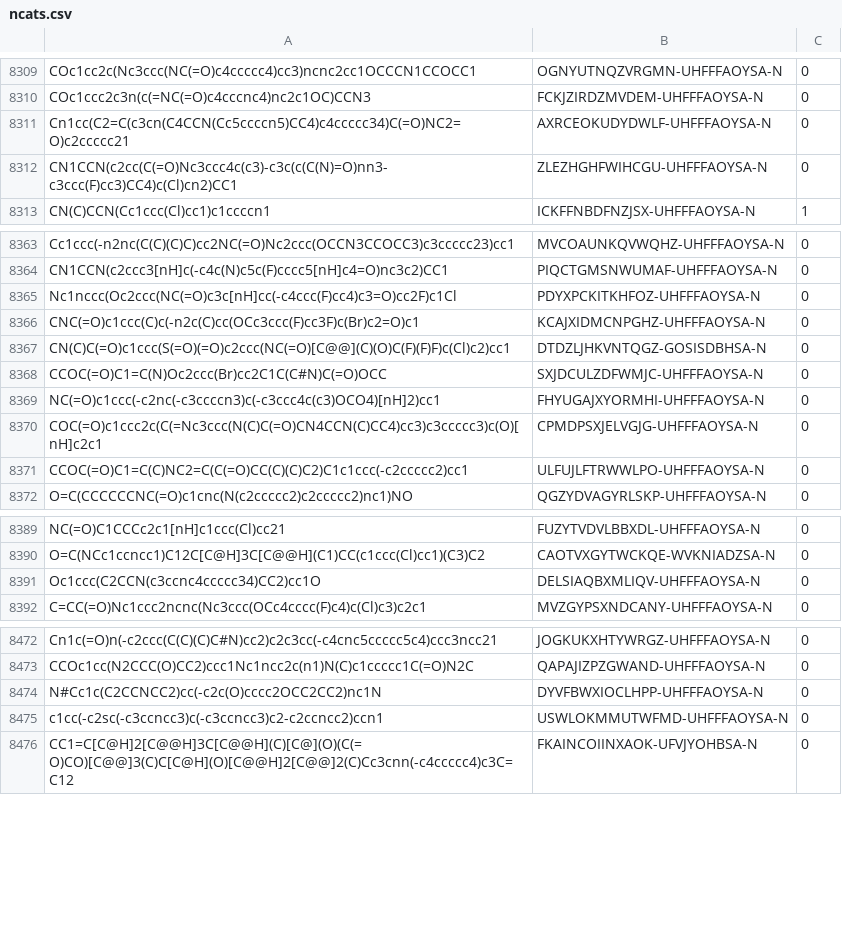
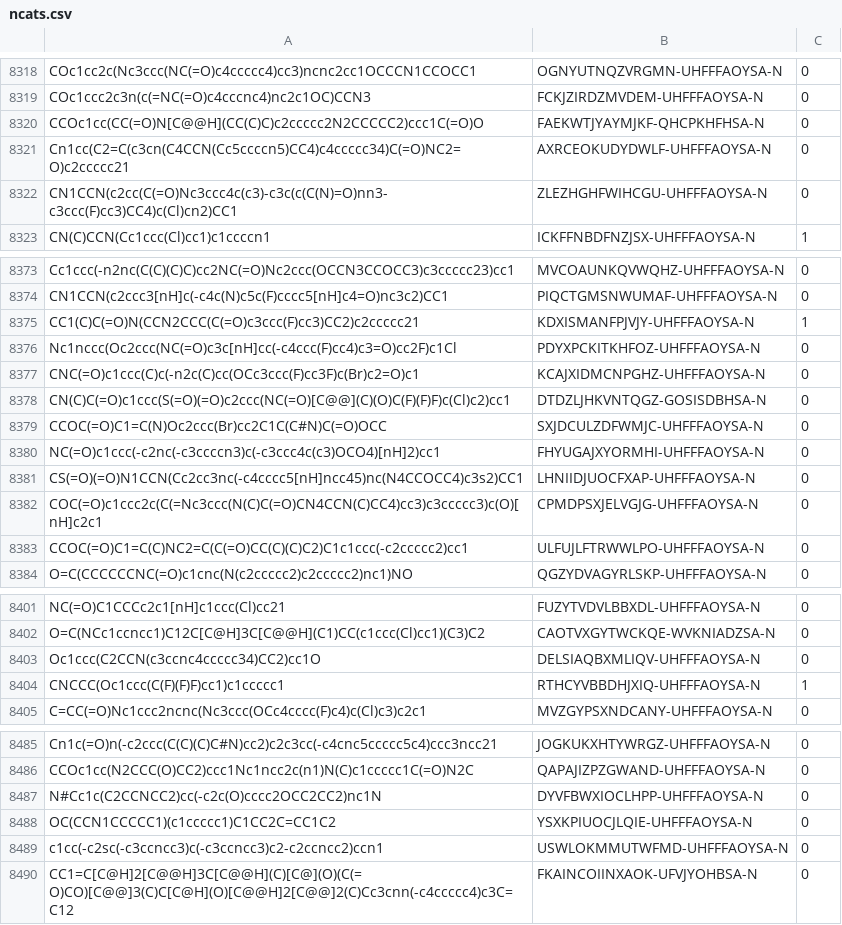
Before and after one commit to ersilia-os/model-validations, a CSV file: hERG/data/test_data/ncats.csv, drawn as a sheet; only a part is shown, gaps mark what is left out; the diff covers the shown part only; the diff names each change by its address in the sheet, - before the commit and + after, or states it on an @@ line.

```diff
--- a/hERG/data/test_data/ncats.csv
+++ b/hERG/data/test_data/ncats.csv
+row 8320: CCOc1cc(CC(=O)N[C@@H](CC(C)C)c2ccccc2N2CCCCC2)ccc1C(=O)O | FAEKWTJYAYMJKF-QHCPKHFHSA-N | 0
+row 8375: CC1(C)C(=O)N(CCN2CCC(C(=O)c3ccc(F)cc3)CC2)c2ccccc21 | KDXISMANFPJVJY-UHFFFAOYSA-N | 1
+row 8381: CS(=O)(=O)N1CCN(Cc2cc3nc(-c4cccc5[nH]ncc45)nc(N4CCOCC4)c3s2)CC1 | LHNIIDJUOCFXAP-UHFFFAOYSA-N | 0
+row 8404: CNCCC(Oc1ccc(C(F)(F)F)cc1)c1ccccc1 | RTHCYVBBDHJXIQ-UHFFFAOYSA-N | 1
+row 8488: OC(CCN1CCCCC1)(c1ccccc1)C1CC2C=CC1C2 | YSXKPIUOCJLQIE-UHFFFAOYSA-N | 0
```
Also changed, not shown: 28 added rows and 1 removed row elsewhere in this file, hERG/data/model_datasets/eos30f3_processed.csv, 9 other files.
